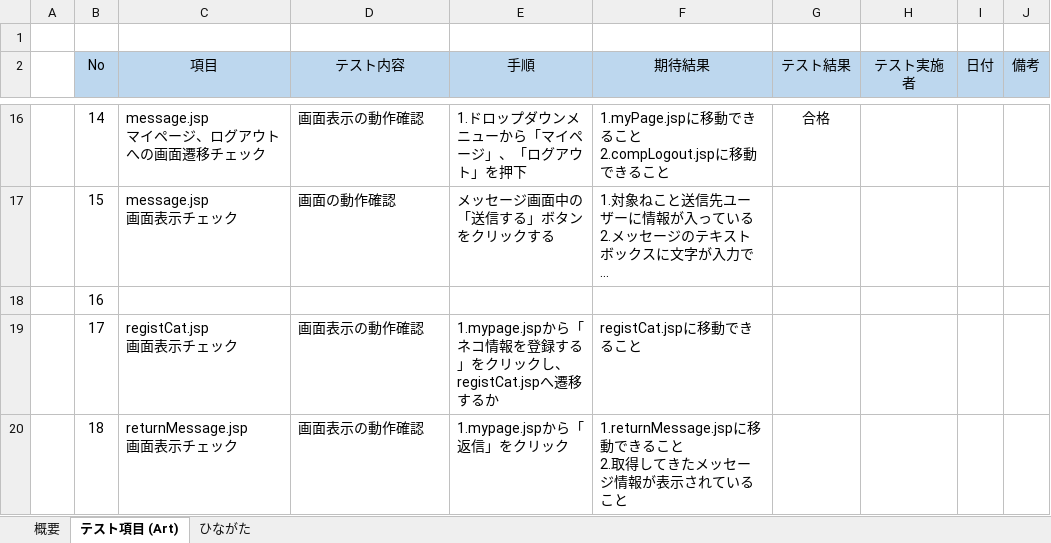
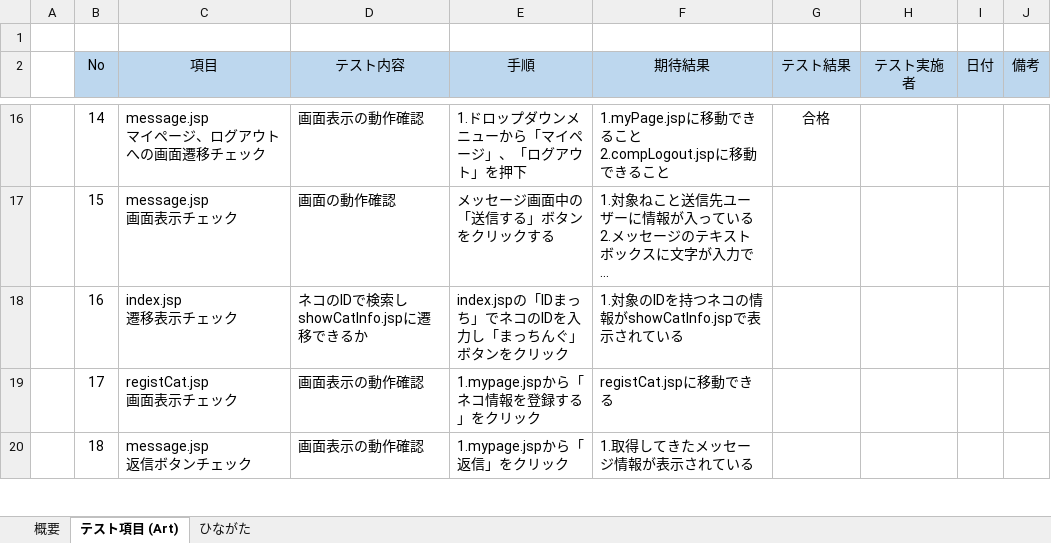
Before and after one commit to sakuwell/pepe, an Excel workbook: Work/テスト仕様書/テスト仕様書(ねこまっち).xlsx, sheet テスト項目 (Art), drawn as a sheet; only a part is shown, gaps mark what is left out; long unchanged cells end in …; values as stored, in another font and other column widths than the file's, no borders; conditional formats not drawn; ↵ is a line break in a cell; the diff covers the shown part only; the diff names each change by its address in the sheet, - before the commit and + after, or states it on an @@ line.

```diff
--- a/Work/テスト仕様書/テスト仕様書(ねこまっち).xlsx (sheet テスト項目 (Art))
+++ b/Work/テスト仕様書/テスト仕様書(ねこまっち).xlsx (sheet テスト項目 (Art))
-C18 (項目): (empty)
+C18 (項目): index.jsp ↵ 遷移表示チェック
-D18 (テスト内容): (empty)
+D18 (テスト内容): ネコのIDで検索しshowCatInfo.jspに遷移できるか
-E18 (手順): (empty)
+E18 (手順): index.jspの「IDまっち」でネコのIDを入力し「まっちんぐ」ボタンをクリック
-F18 (期待結果): (empty)
+F18 (期待結果): 1.対象のIDを持つネコの情報がshowCatInfo.jspで表示されている
-E19 (手順): 1.mypage.jspから「ネコ情報を登録する」をクリックし、registCat.jspへ遷移するか
+E19 (手順): 1.mypage.jspから「ネコ情報を登録する」をクリック
-F19 (期待結果): registCat.jspに移動できること
+F19 (期待結果): registCat.jspに移動できる
-C20 (項目): returnMessage.jsp ↵ 画面表示チェック
+C20 (項目): message.jsp ↵ 返信ボタンチェック
-F20 (期待結果): 1.returnMessage.jspに移動できること ↵ 2.取得してきたメッセージ情報が表示されていること
+F20 (期待結果): 1.取得してきたメッセージ情報が表示されている
```
Also changed, not shown: 14 edited cells elsewhere in this sheet, Work/工程管理/工程管理(ねこまっち) .xlsx, 1 other file.
